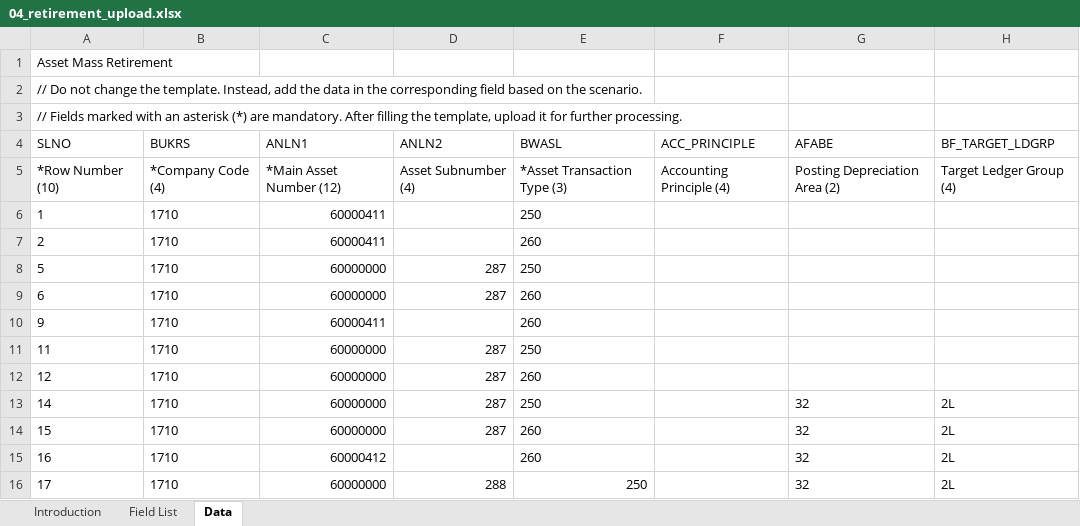
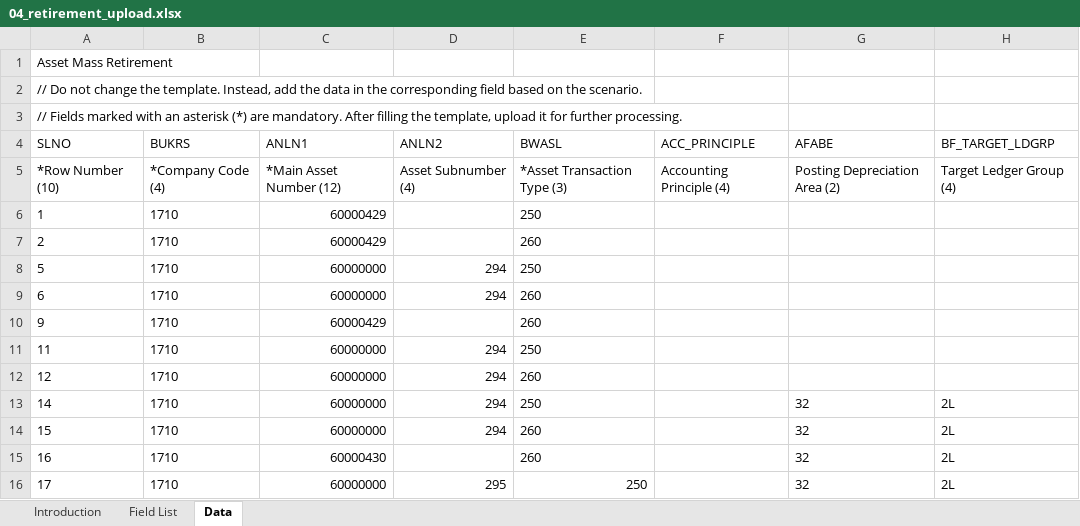
Before and after one commit to mrcsaszkow/mpa_files, an Excel workbook: 04_retirement_upload.xlsx, sheet Data, drawn as a sheet; only a part is shown; values as stored, in another font and other column widths than the file's, no borders; the diff names each change by its address in the sheet, - before the commit and + after, or states it on an @@ line.

Commit message:
Adding MPA test automation upload file

```diff
--- a/04_retirement_upload.xlsx (sheet Data)
+++ b/04_retirement_upload.xlsx (sheet Data)
-C6:C7 (ANLN1): 60000411
+C6:C7 (ANLN1): 60000429
-D8:D9 (ANLN2): 287
+D8:D9 (ANLN2): 294
-C10 (ANLN1): 60000411
+C10 (ANLN1): 60000429
-D11:D14 (ANLN2): 287
+D11:D14 (ANLN2): 294
-C15 (ANLN1): 60000412
+C15 (ANLN1): 60000430
-D16 (ANLN2): 288
+D16 (ANLN2): 295
```
